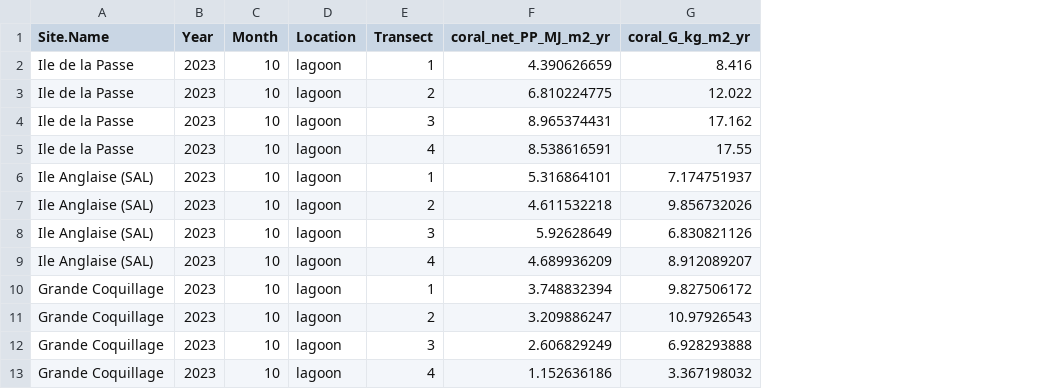
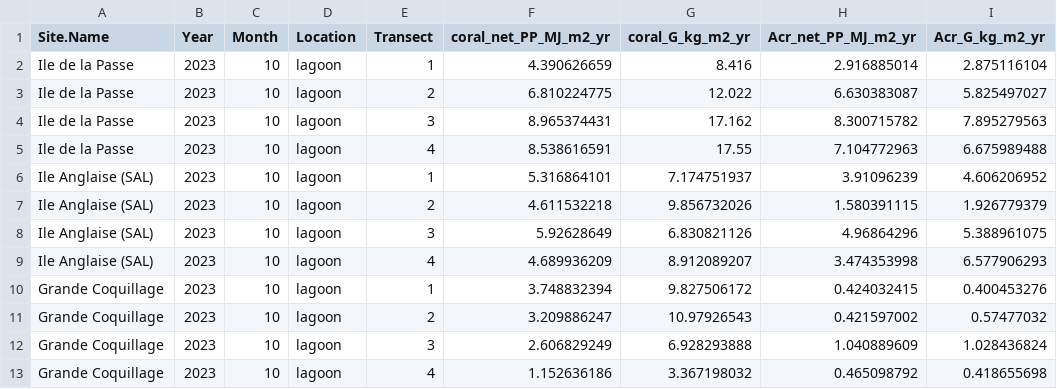
Before and after one commit to cbenkwitt/atoll-energetics-resilience, a CSV file: data/Fig3a_coral_transect.csv, drawn as a sheet; only a part is shown; the diff names each change by its address in the sheet, - before the commit and + after, or states it on an @@ line.

```diff
--- a/data/Fig3a_coral_transect.csv
+++ b/data/Fig3a_coral_transect.csv
+column H (Acr_net_PP_MJ_m2_yr), rows 2-13: 2.916885014 | 6.630383087 | 8.300715782 | 7.104772963 | 3.91096239 | 1.580391115 | 4.96864296 | 3.474353998 | 0.424032415 | 0.421597002 | 1.040889609 | 0.465098792
+column I (Acr_G_kg_m2_yr), rows 2-13: 2.875116104 | 5.825497027 | 7.895279563 | 6.675989488 | 4.606206952 | 1.926779379 | 5.388961075 | 6.577906293 | 0.400453276 | 0.57477032 | 1.028436824 | 0.418655698
```
Also changed, not shown: data/Energetics_islands_Oct.csv, data/Energetics_sites_Oct.csv, 33 other files.
